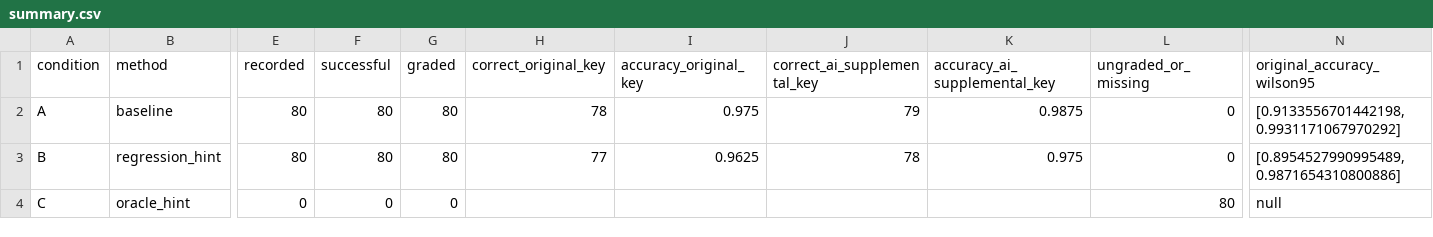
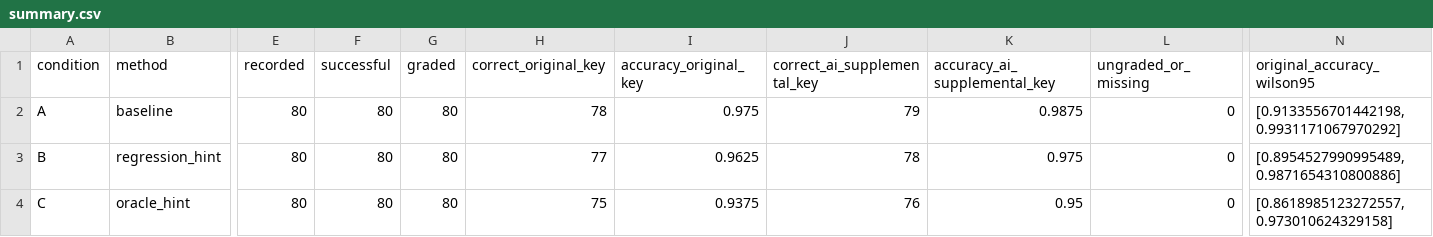
Before and after one commit to Hwrette/MathHint, a CSV file: results/final_experiment/03_gemini/summary.csv, drawn as a sheet; only a part is shown, gaps mark what is left out; the diff names each change by its address in the sheet, - before the commit and + after, or states it on an @@ line.

```diff
--- a/results/final_experiment/03_gemini/summary.csv
+++ b/results/final_experiment/03_gemini/summary.csv
-E4 (recorded): 0
+E4 (recorded): 80
-F4 (successful): 0
+F4 (successful): 80
-G4 (graded): 0
+G4 (graded): 80
-H4 (correct_original_key): (empty)
+H4 (correct_original_key): 75
-I4 (accuracy_original_key): (empty)
+I4 (accuracy_original_key): 0.9375
-J4 (correct_ai_supplemental_key): (empty)
+J4 (correct_ai_supplemental_key): 76
-K4 (accuracy_ai_supplemental_key): (empty)
+K4 (accuracy_ai_supplemental_key): 0.95
-L4 (ungraded_or_missing): 80
+L4 (ungraded_or_missing): 0
-N4 (original_accuracy_wilson95): null
+N4 (original_accuracy_wilson95): [0.8618985123272557, 0.973010624329158]
```
Also changed, not shown: results/final_experiment/03_gemini/changed_questions.csv, results/final_experiment/03_gemini/token_summary.csv, 32 other files.
